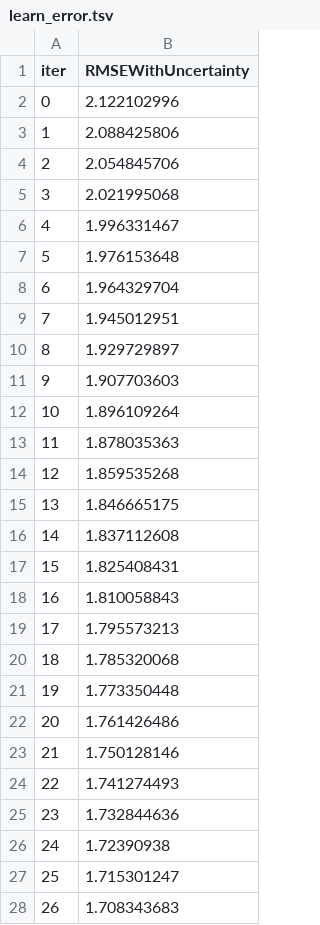
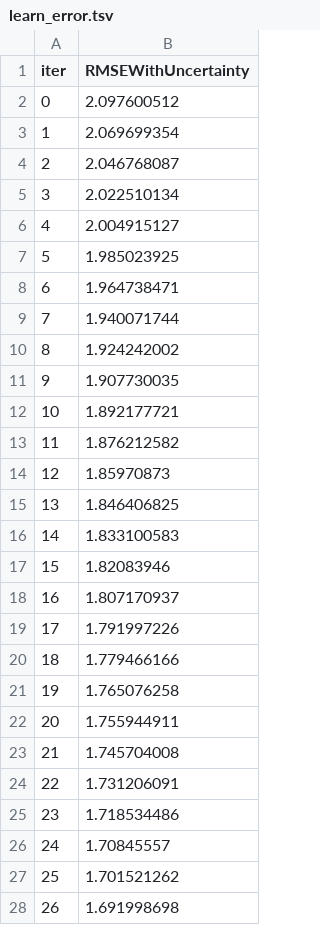
Before and after one commit to WizgallF/UDBoost, a TSV file: catboost_info/learn_error.tsv, drawn as a sheet; only a part is shown; the diff covers the shown part only.

```diff
--- a/catboost_info/learn_error.tsv
+++ b/catboost_info/learn_error.tsv
@@ -1,28 +1,28 @@
 iter	RMSEWithUncertainty
-0	2.122102996
-1	2.088425806
-2	2.054845706
-3	2.021995068
-4	1.996331467
-5	1.976153648
-6	1.964329704
-7	1.945012951
-8	1.929729897
-9	1.907703603
-10	1.896109264
-11	1.878035363
-12	1.859535268
-13	1.846665175
-14	1.837112608
-15	1.825408431
-16	1.810058843
-17	1.795573213
-18	1.785320068
-19	1.773350448
-20	1.761426486
-21	1.750128146
-22	1.741274493
-23	1.732844636
-24	1.72390938
-25	1.715301247
-26	1.708343683
+0	2.097600512
+1	2.069699354
+2	2.046768087
+3	2.022510134
+4	2.004915127
+5	1.985023925
+6	1.964738471
+7	1.940071744
+8	1.924242002
+9	1.907730035
+10	1.892177721
+11	1.876212582
+12	1.85970873
+13	1.846406825
+14	1.833100583
+15	1.82083946
+16	1.807170937
+17	1.791997226
+18	1.779466166
+19	1.765076258
+20	1.755944911
+21	1.745704008
+22	1.731206091
+23	1.718534486
+24	1.70845557
+25	1.701521262
+26	1.691998698
```
Also changed, not shown: 173 edited cells elsewhere in this file, catboost_info/time_left.tsv, 3 other files.
